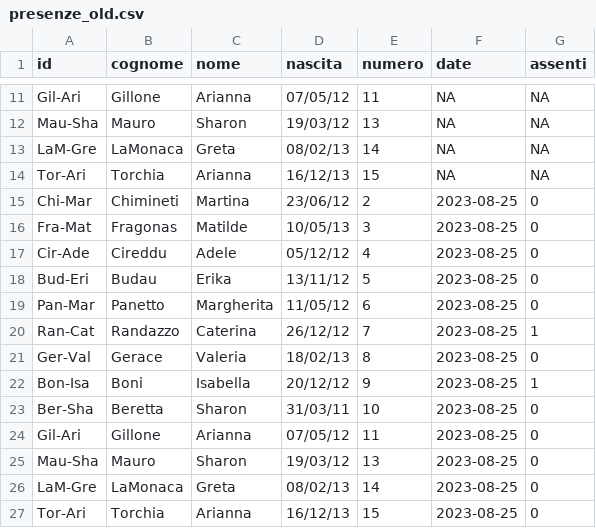
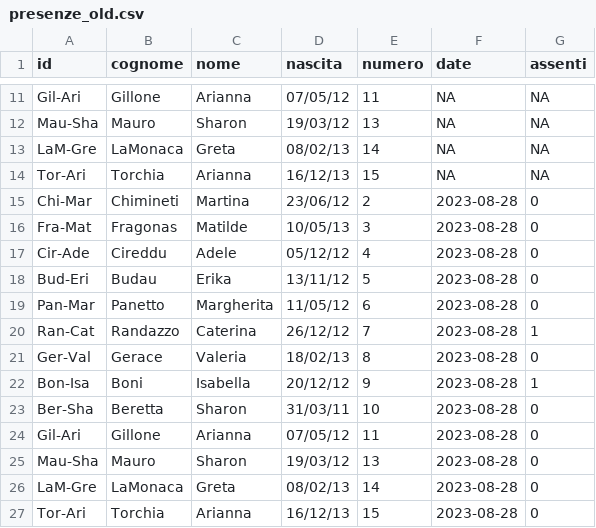
Before and after one commit to mchiapello/U12F_Caluso_2324, a CSV file: data/presenze_old.csv, drawn as a sheet; only a part is shown, gaps mark what is left out.

```diff
--- a/data/presenze_old.csv
+++ b/data/presenze_old.csv
@@ -14,14 +14,14 @@ LaM-Gre,LaMonaca,Greta,08/02/13,14,NA,NA
 Tor-Ari,Torchia,Arianna,16/12/13,15,NA,NA
-Chi-Mar,Chimineti,Martina,23/06/12,2,2023-08-25,0
-Fra-Mat,Fragonas,Matilde,10/05/13,3,2023-08-25,0
-Cir-Ade,Cireddu,Adele,05/12/12,4,2023-08-25,0
-Bud-Eri,Budau,Erika,13/11/12,5,2023-08-25,0
-Pan-Mar,Panetto,Margherita,11/05/12,6,2023-08-25,0
-Ran-Cat,Randazzo,Caterina,26/12/12,7,2023-08-25,1
-Ger-Val,Gerace,Valeria,18/02/13,8,2023-08-25,0
-Bon-Isa,Boni,Isabella,20/12/12,9,2023-08-25,1
-Ber-Sha,Beretta,Sharon,31/03/11,10,2023-08-25,0
-Gil-Ari,Gillone,Arianna,07/05/12,11,2023-08-25,0
-Mau-Sha,Mauro,Sharon,19/03/12,13,2023-08-25,0
-LaM-Gre,LaMonaca,Greta,08/02/13,14,2023-08-25,0
-Tor-Ari,Torchia,Arianna,16/12/13,15,2023-08-25,0
+Chi-Mar,Chimineti,Martina,23/06/12,2,2023-08-28,0
+Fra-Mat,Fragonas,Matilde,10/05/13,3,2023-08-28,0
+Cir-Ade,Cireddu,Adele,05/12/12,4,2023-08-28,0
+Bud-Eri,Budau,Erika,13/11/12,5,2023-08-28,0
+Pan-Mar,Panetto,Margherita,11/05/12,6,2023-08-28,0
+Ran-Cat,Randazzo,Caterina,26/12/12,7,2023-08-28,1
+Ger-Val,Gerace,Valeria,18/02/13,8,2023-08-28,0
+Bon-Isa,Boni,Isabella,20/12/12,9,2023-08-28,1
+Ber-Sha,Beretta,Sharon,31/03/11,10,2023-08-28,0
+Gil-Ari,Gillone,Arianna,07/05/12,11,2023-08-28,0
+Mau-Sha,Mauro,Sharon,19/03/12,13,2023-08-28,0
+LaM-Gre,LaMonaca,Greta,08/02/13,14,2023-08-28,0
+Tor-Ari,Torchia,Arianna,16/12/13,15,2023-08-28,0
```
Also changed, not shown: data/classificaRaw.tsv, data/presenze.csv, 9 other files.
